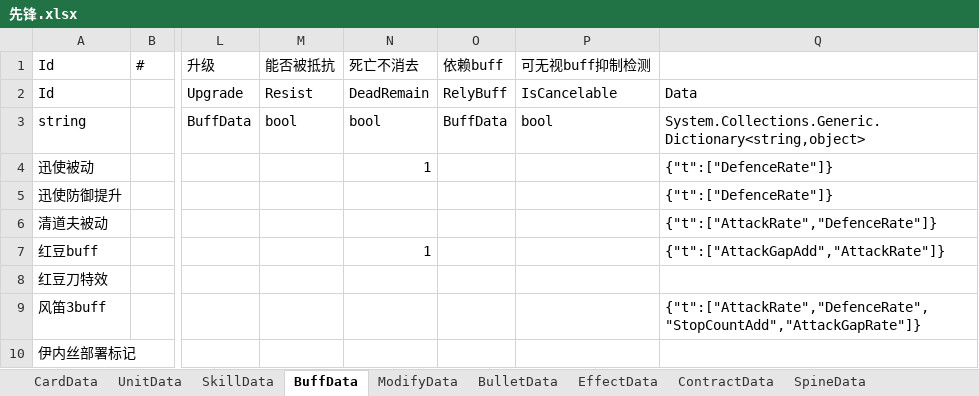
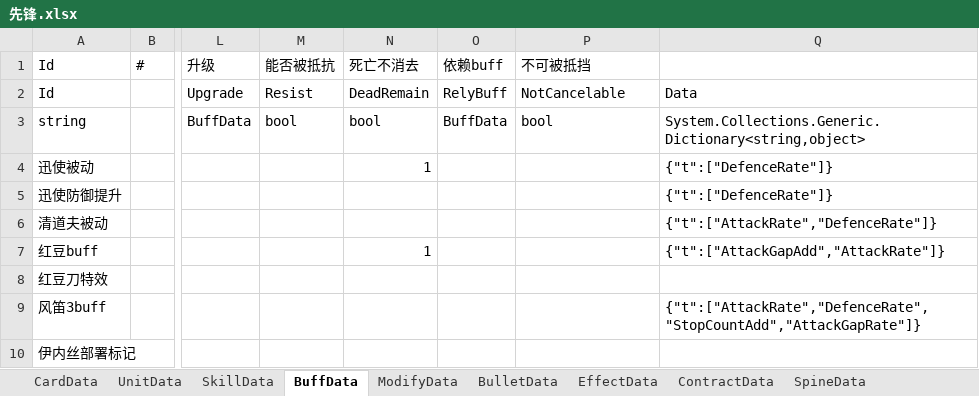
Before and after one commit to XR-857342619/ArkN, an Excel workbook: Excel/Main/先锋.xlsx, sheet BuffData, drawn as a sheet; only a part is shown, gaps mark what is left out; values as stored, in another font and other column widths than the file's, no borders; the diff names each change by its address in the sheet, - before the commit and + after, or states it on an @@ line.

```diff
--- a/Excel/Main/先锋.xlsx (sheet BuffData)
+++ b/Excel/Main/先锋.xlsx (sheet BuffData)
-P1: 可无视buff抑制检测
+P1: 不可被抵挡
-P2: IsCancelable
+P2: NotCancelable
```
Also changed, not shown: Excel/Main/battle.xlsx, Excel/一方通行/Mon3ter.xlsx, 11 other files.
